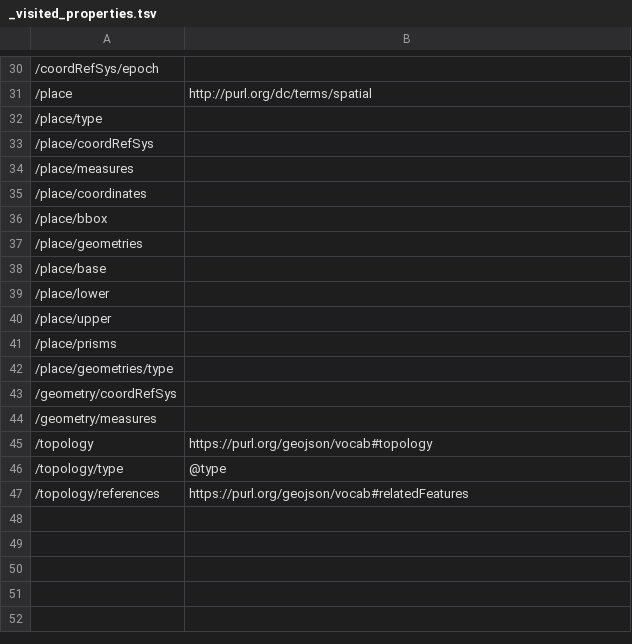
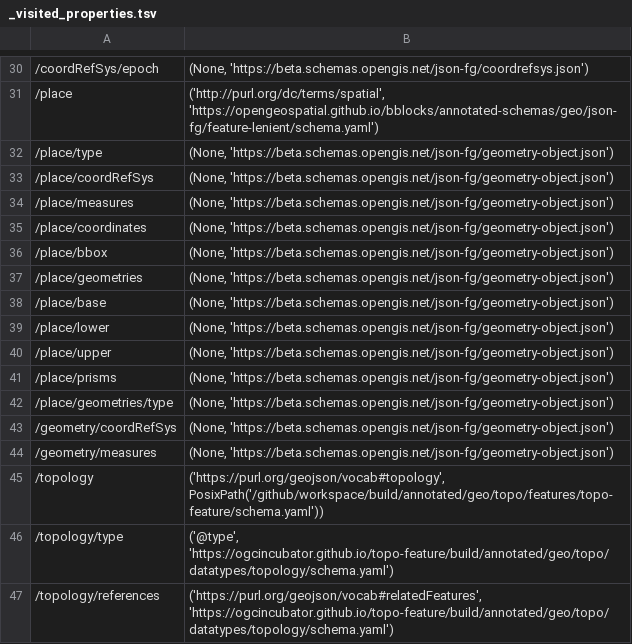
Before and after one commit to ogcincubator/topo-feature, a TSV file: build/annotated/geo/topo/features/topo-feature/_visited_properties.tsv, drawn as a sheet; only a part is shown, gaps mark what is left out; the diff covers the shown part only; the diff names each change by its address in the sheet, - before the commit and + after, or states it on an @@ line.

```diff
--- a/build/annotated/geo/topo/features/topo-feature/_visited_properties.tsv
+++ b/build/annotated/geo/topo/features/topo-feature/_visited_properties.tsv
-B30: (empty)
+B30: (None, 'https://beta.schemas.opengis.net/json-fg/coordrefsys.json')
-B31: http://purl.org/dc/terms/spatial
+B31: ('http://purl.org/dc/terms/spatial', 'https://opengeospatial.github.io/bblocks/annotated-schemas/geo/json-fg/feature-lenient/schema.yaml')
-B32:B44: (empty)
+B32:B44: (None, 'https://beta.schemas.opengis.net/json-fg/geometry-object.json')
-B45: https://purl.org/geojson/vocab#topology
+B45: ('https://purl.org/geojson/vocab#topology', PosixPath('/github/workspace/build/annotated/geo/topo/features/topo-feature/schema.yaml'))
-B46: @type
+B46: ('@type', 'https://ogcincubator.github.io/topo-feature/build/annotated/geo/topo/datatypes/topology/schema.yaml')
-B47: https://purl.org/geojson/vocab#relatedFeatures
+B47: ('https://purl.org/geojson/vocab#relatedFeatures', 'https://ogcincubator.github.io/topo-feature/build/annotated/geo/topo/datatypes/topology/schema.yaml')
```
Also changed, not shown: 28 edited cells elsewhere in this file, build/annotated/geo/topo/features/topo-arc/_visited_properties.tsv, build/annotated/geo/topo/features/topo-feature-collection/_visited_properties.tsv, 51 other files.
